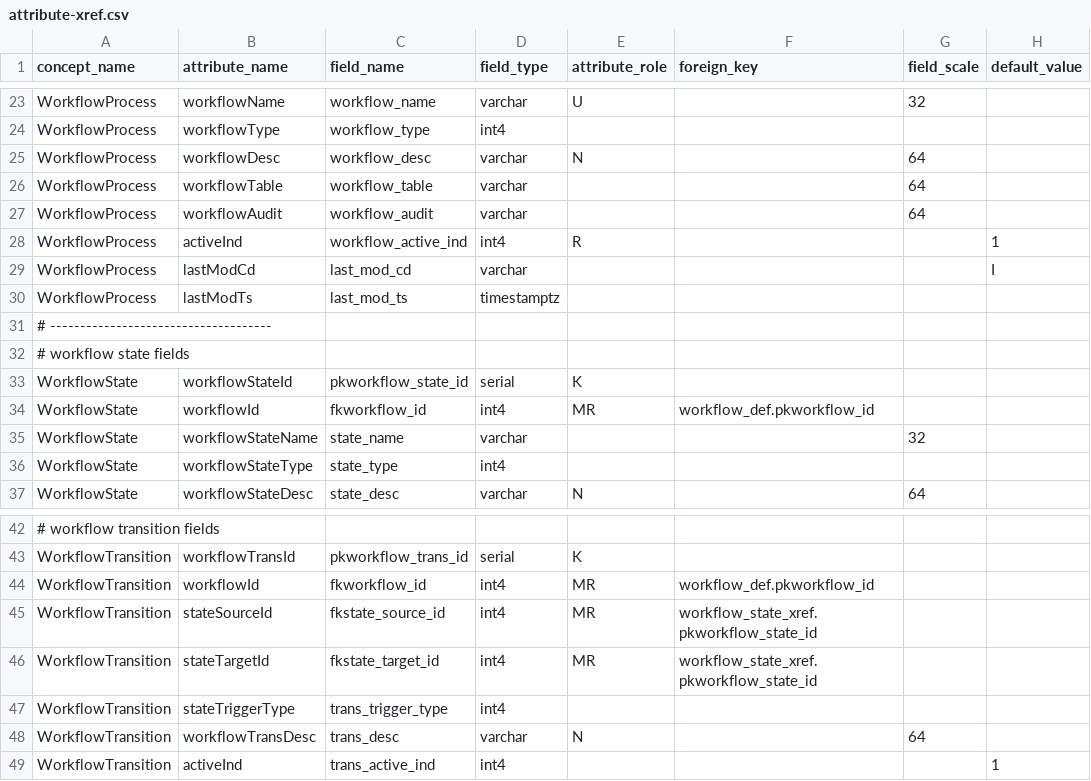
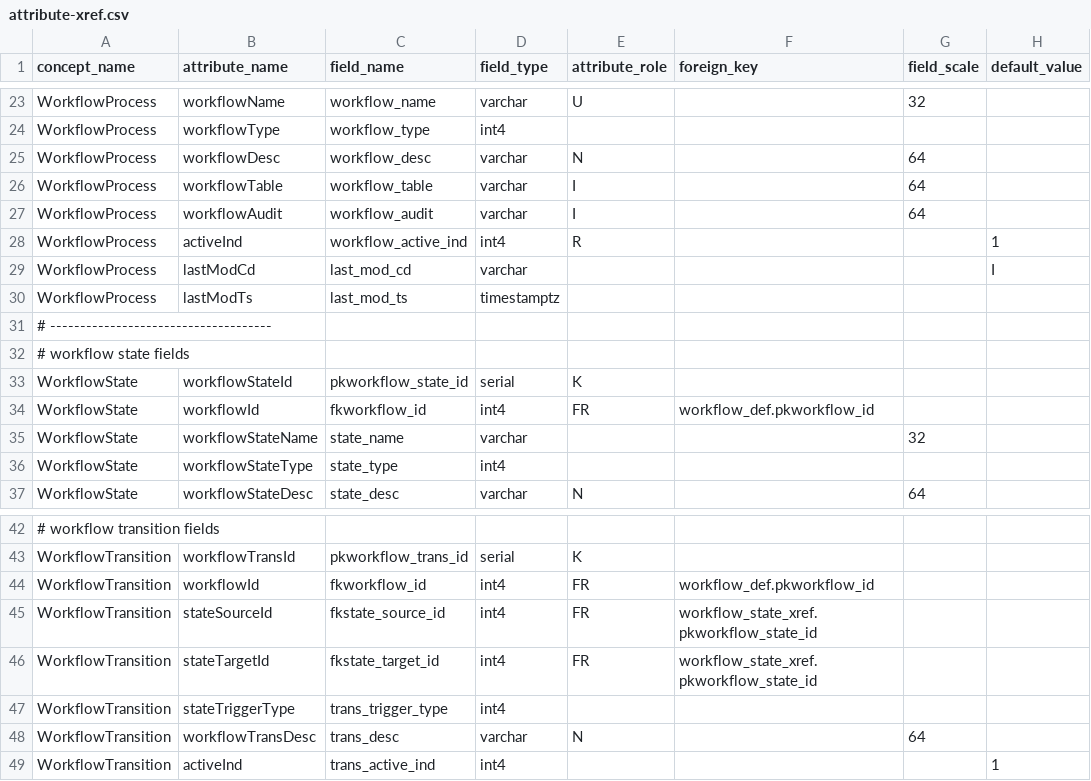
Before and after one commit to therohk/hiberium, a CSV file: hiberium-gen/src/main/resources/attribute-xref.csv, drawn as a sheet; only a part is shown, gaps mark what is left out; the diff names each change by its address in the sheet, - before the commit and + after, or states it on an @@ line.

Commit message:
rename attribute roles

```diff
--- a/hiberium-gen/src/main/resources/attribute-xref.csv
+++ b/hiberium-gen/src/main/resources/attribute-xref.csv
-E26:E27 (attribute_role): (empty)
+E26:E27 (attribute_role): I
-E34 (attribute_role): MR
+E34 (attribute_role): FR
-E44:E46 (attribute_role): MR
+E44:E46 (attribute_role): FR
```
Also changed, not shown: 8 other files.
